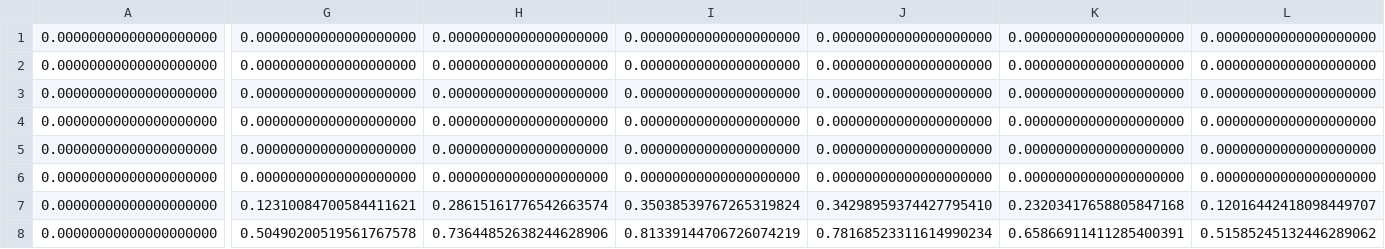
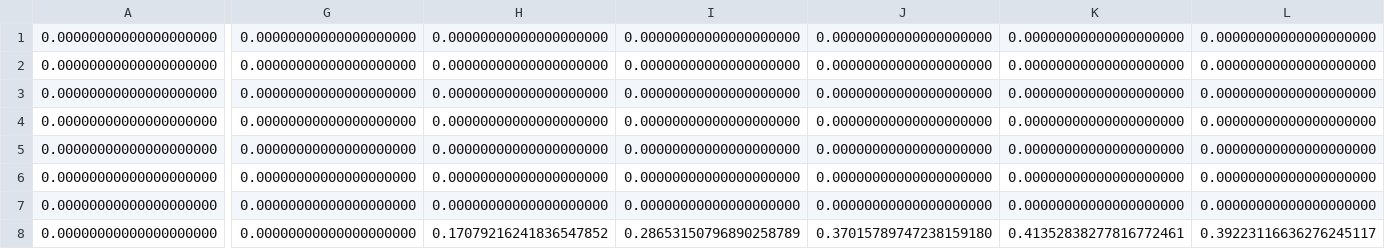
Before and after one commit to shtsno24/DeepCAE, a TSV file: keras_mnist_DCAE/keras_mnist_DCAE_output.tsv, drawn as a sheet; only a part is shown, gaps mark what is left out; the diff covers the shown part only; the diff names each change by its address in the sheet, - before the commit and + after, or states it on an @@ line.

```diff
--- a/keras_mnist_DCAE/keras_mnist_DCAE_output.tsv
+++ b/keras_mnist_DCAE/keras_mnist_DCAE_output.tsv
-G7: 0.12310084700584411621
+G7: 0.00000000000000000000
-H7: 0.28615161776542663574
+H7: 0.00000000000000000000
-I7: 0.35038539767265319824
+I7: 0.00000000000000000000
-J7: 0.34298959374427795410
+J7: 0.00000000000000000000
-K7: 0.23203417658805847168
+K7: 0.00000000000000000000
-L7: 0.12016442418098449707
+L7: 0.00000000000000000000
-G8: 0.50490200519561767578
+G8: 0.00000000000000000000
-H8: 0.73644852638244628906
+H8: 0.17079216241836547852
-I8: 0.81339144706726074219
+I8: 0.28653150796890258789
-J8: 0.78168523311614990234
+J8: 0.37015789747238159180
-K8: 0.65866911411285400391
+K8: 0.41352838277816772461
-L8: 0.51585245132446289062
+L8: 0.39223116636276245117
```
Also changed, not shown: 154 edited cells elsewhere in this file, 11 other files.
